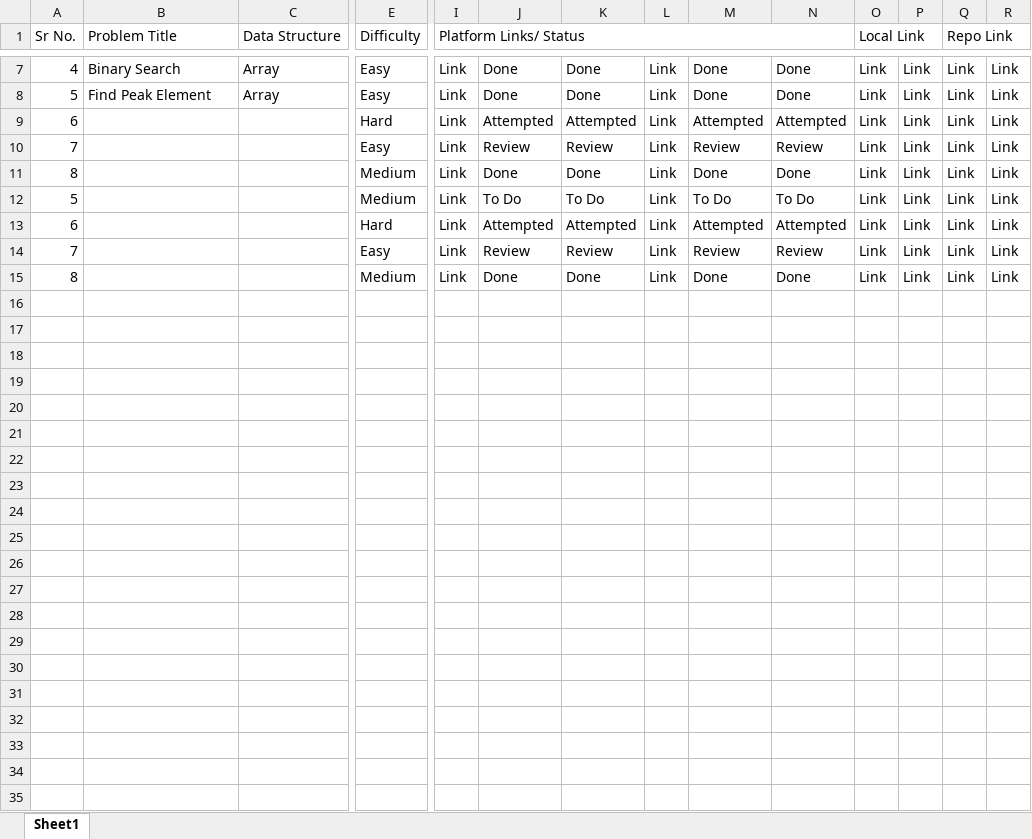
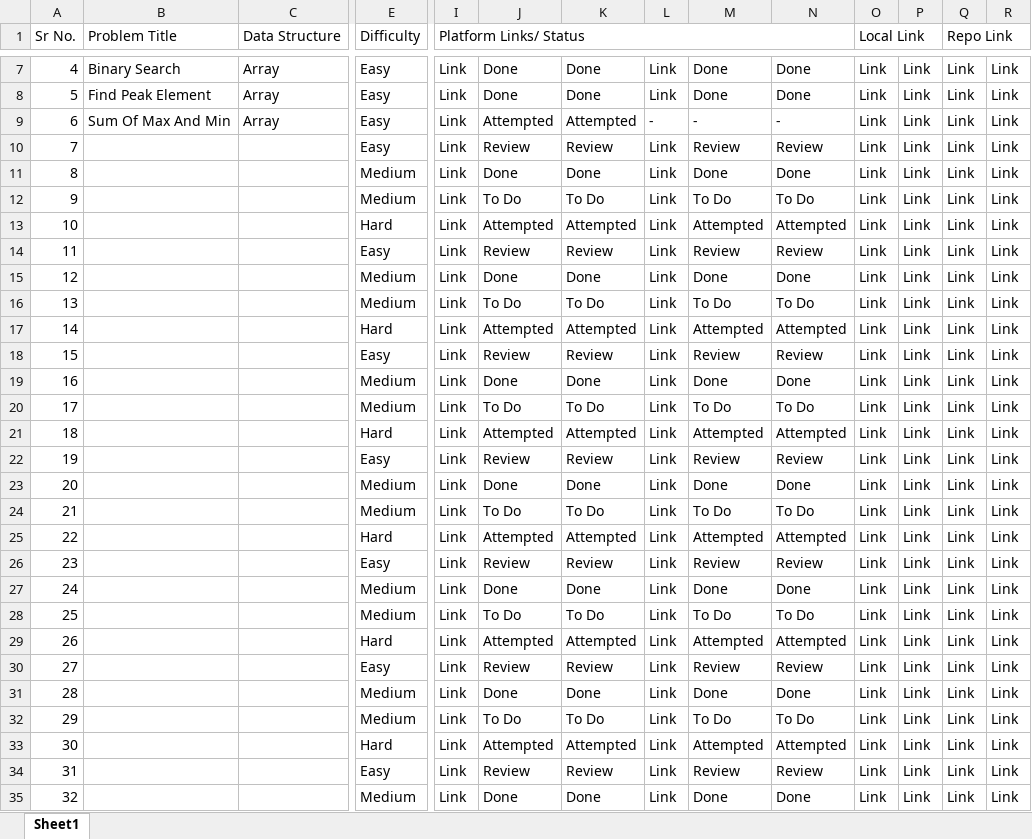
Before and after one commit to MuzammilMulla04/DSA, an Excel workbook: Resources/Index.xlsx, sheet Sheet1, drawn as a sheet; only a part is shown, gaps mark what is left out; values as stored, in another font and other column widths than the file's, no cell formats; conditional formats not drawn; rows hold the shown columns only; the diff names each change by its address in the sheet, - before the commit and + after, or states it on an @@ line.

```diff
--- a/Resources/Index.xlsx (sheet Sheet1)
+++ b/Resources/Index.xlsx (sheet Sheet1)
-B9 (Problem Title): (empty)
+B9 (Problem Title): Sum Of Max And Min
-C9 (Data Structure): (empty)
+C9 (Data Structure): Array
-E9 (Difficulty): Hard
+E9 (Difficulty): Easy
-L9: Link
+L9: -
-M9: Attempted
+M9: -
-N9: Attempted
+N9: -
-A12 (Sr No.): 5
+A12 (Sr No.): 9
-A13 (Sr No.): 6
+A13 (Sr No.): 10
-A14 (Sr No.): 7
+A14 (Sr No.): 11
-A15 (Sr No.): 8
+A15 (Sr No.): 12
+row 16: 13 |  |  | Medium | Link | To Do | To Do | Link | To Do | To Do | Link | Link | Link | Link
+row 17: 14 |  |  | Hard | Link | Attempted | Attempted | Link | Attempted | Attempted | Link | Link | Link | Link
+row 18: 15 |  |  | Easy | Link | Review | Review | Link | Review | Review | Link | Link | Link | Link
+row 19: 16 |  |  | Medium | Link | Done | Done | Link | Done | Done | Link | Link | Link | Link
+row 20: 17 |  |  | Medium | Link | To Do | To Do | Link | To Do | To Do | Link | Link | Link | Link
+row 21: 18 |  |  | Hard | Link | Attempted | Attempted | Link | Attempted | Attempted | Link | Link | Link | Link
+row 22: 19 |  |  | Easy | Link | Review | Review | Link | Review | Review | Link | Link | Link | Link
+row 23: 20 |  |  | Medium | Link | Done | Done | Link | Done | Done | Link | Link | Link | Link
+row 24: 21 |  |  | Medium | Link | To Do | To Do | Link | To Do | To Do | Link | Link | Link | Link
+row 25: 22 |  |  | Hard | Link | Attempted | Attempted | Link | Attempted | Attempted | Link | Link | Link | Link
+row 26: 23 |  |  | Easy | Link | Review | Review | Link | Review | Review | Link | Link | Link | Link
+row 27: 24 |  |  | Medium | Link | Done | Done | Link | Done | Done | Link | Link | Link | Link
+row 28: 25 |  |  | Medium | Link | To Do | To Do | Link | To Do | To Do | Link | Link | Link | Link
+row 29: 26 |  |  | Hard | Link | Attempted | Attempted | Link | Attempted | Attempted | Link | Link | Link | Link
+row 30: 27 |  |  | Easy | Link | Review | Review | Link | Review | Review | Link | Link | Link | Link
+row 31: 28 |  |  | Medium | Link | Done | Done | Link | Done | Done | Link | Link | Link | Link
+row 32: 29 |  |  | Medium | Link | To Do | To Do | Link | To Do | To Do | Link | Link | Link | Link
+row 33: 30 |  |  | Hard | Link | Attempted | Attempted | Link | Attempted | Attempted | Link | Link | Link | Link
+row 34: 31 |  |  | Easy | Link | Review | Review | Link | Review | Review | Link | Link | Link | Link
+row 35: 32 |  |  | Medium | Link | Done | Done | Link | Done | Done | Link | Link | Link | Link
```
Also changed, not shown: cell formats, 2 other files.
